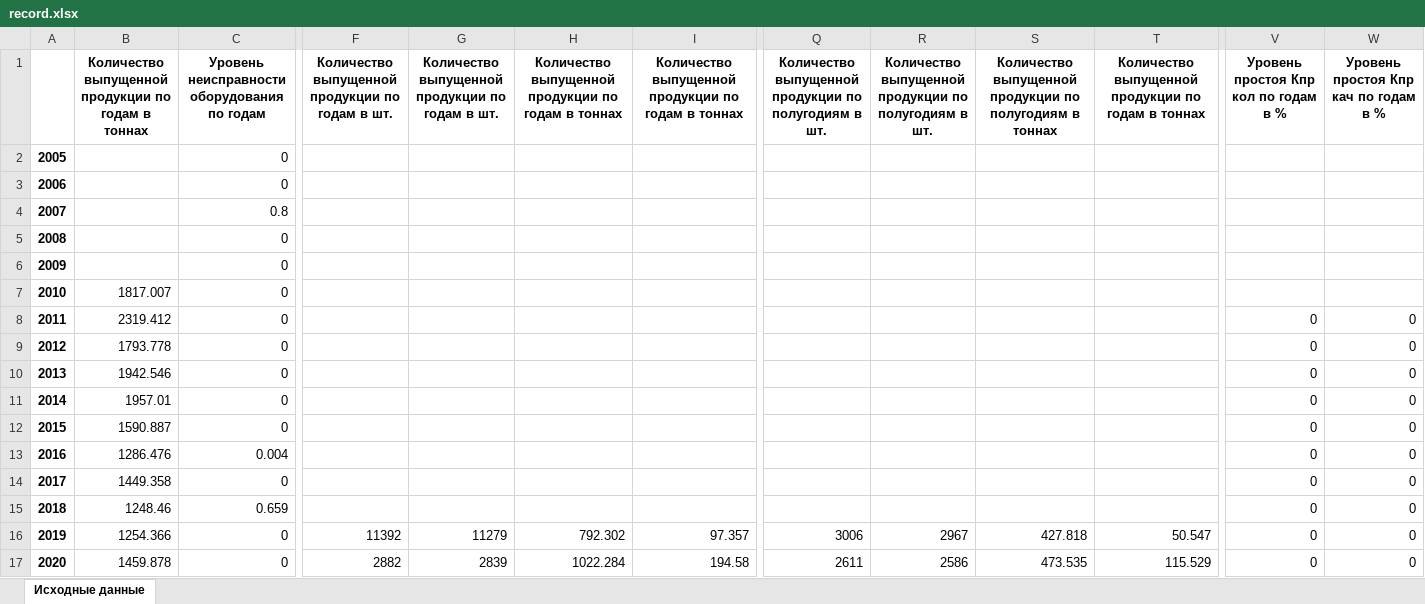
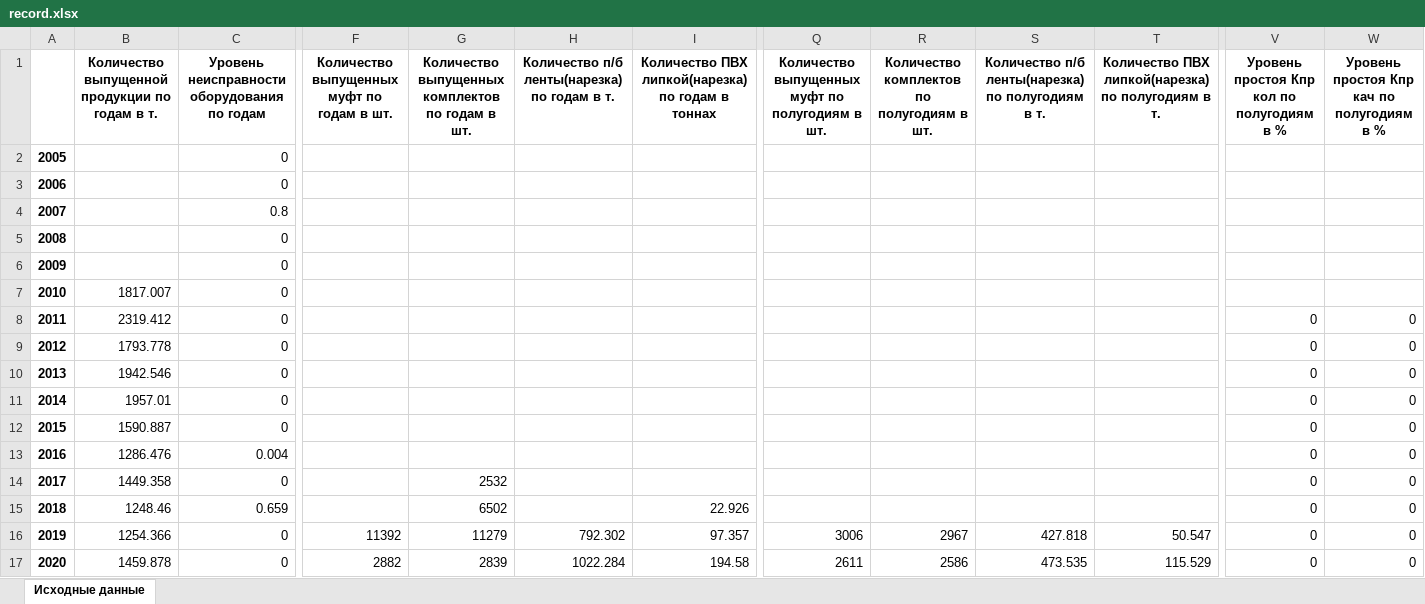
Before and after one commit to alex-markov-creator/tendency, an Excel workbook: Indicators/Indicators_Process_B_7_5/files/record.xlsx, sheet Исходные данные, drawn as a sheet; only a part is shown, gaps mark what is left out; values as stored, in another font and other column widths than the file's, no borders; the diff names each change by its address in the sheet, - before the commit and + after, or states it on an @@ line.

```diff
--- a/Indicators/Indicators_Process_B_7_5/files/record.xlsx (sheet Исходные данные)
+++ b/Indicators/Indicators_Process_B_7_5/files/record.xlsx (sheet Исходные данные)
-B1: …годам в тоннах
+B1: …годам в т.
-F1: Количество выпущенной продукции по годам в шт.
+F1: Количество выпущенных муфт по годам в шт.
-G1: Количество выпущенной продукции по годам…
+G1: Количество выпущенных комплектов по годам…
-H1: Количество выпущенной продукции по годам в тоннах
+H1: Количество п/б ленты(нарезка) по годам в т.
-I1: Количество выпущенной продукции по годам…
+I1: Количество ПВХ липкой(нарезка) по годам…
-Q1: Количество выпущенной продукции по полугодиям…
+Q1: Количество выпущенных муфт по полугодиям…
-R1: Количество выпущенной продукции по полугодиям…
+R1: Количество комплектов по полугодиям…
-S1: Количество выпущенной продукции по полугодиям в тоннах
+S1: Количество п/б ленты(нарезка) по полугодиям в т.
-T1: Количество выпущенной продукции по годам в тоннах
+T1: Количество ПВХ липкой(нарезка) по полугодиям в т.
-V1: Уровень простоя Кпр кол по годам в %
+V1: Уровень простоя Кпр кол по полугодиям в %
-W1: Уровень простоя Кпр кач по годам в %
+W1: Уровень простоя Кпр кач по полугодиям в %
-G14: (empty)
+G14: 2532
-G15: (empty)
+G15: 6502
-I15: (empty)
+I15: 22.926
```
Also changed, not shown: 56 other files.
